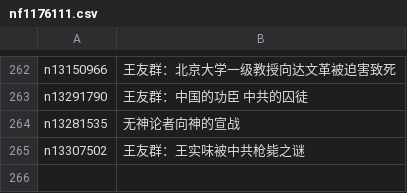
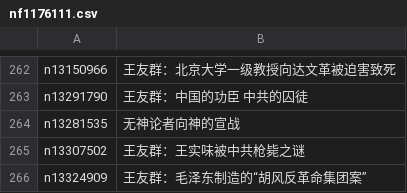
Before and after one commit to easy2view/epoch-special, a CSV file: indexes/nf1176111.csv, drawn as a sheet; only a part is shown, gaps mark what is left out.

```diff
--- a/indexes/nf1176111.csv
+++ b/indexes/nf1176111.csv
@@ -265 +265,2 @@ n13281535,无神论者向神的宣战
 n13307502,王友群：王实味被中共枪毙之谜
+n13324909,王友群：毛泽东制造的“胡风反革命集团案”
```
Also changed, not shown: indexes/nf4379.csv, 24 other files.
